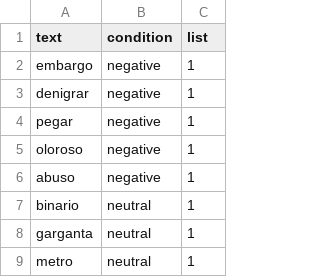
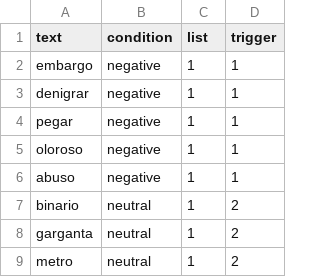
Before and after one commit to mario-bermonti/emotional-free-recall-task, a CSV file: exp_trials.csv, drawn as a sheet; only a part is shown; the diff names each change by its address in the sheet, - before the commit and + after, or states it on an @@ line.

```diff
--- a/exp_trials.csv
+++ b/exp_trials.csv
+column D (trigger), rows 2-9: 1 | 1 | 1 | 1 | 1 | 2 | 2 | 2
```
Also changed, not shown: 1 other file.
